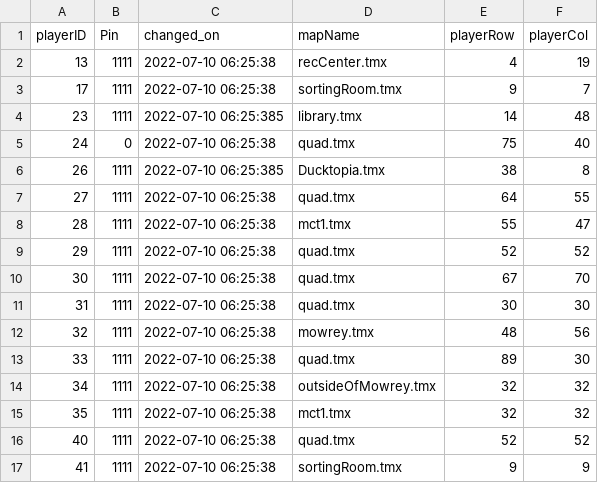
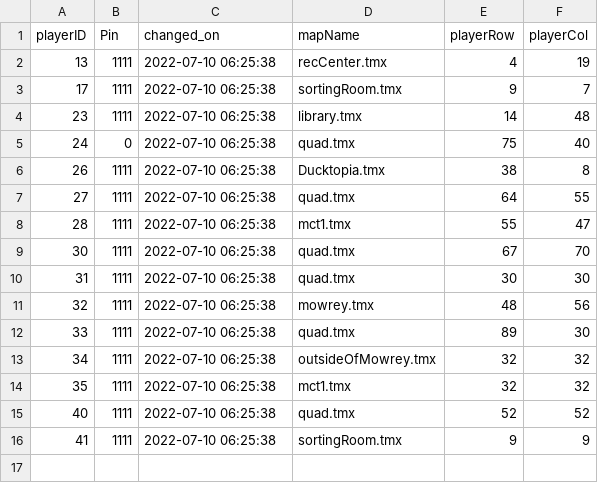
Before and after one commit to brennanmulligan/FreshmanRPGSuite, a CSV file: game_manager/assets/InitialData/PlayerConnection.csv, drawn as a sheet.

Commit message:
Names for fall2022

```diff
--- a/game_manager/assets/InitialData/PlayerConnection.csv
+++ b/game_manager/assets/InitialData/PlayerConnection.csv
@@ -3,8 +3,7 @@ playerID,Pin,changed_on,mapName,playerRow,playerCol
 17,1111,2022-07-10 06:25:38,sortingRoom.tmx,9,7
-23,1111,2022-07-10 06:25:385,library.tmx,14,48
+23,1111,2022-07-10 06:25:38,library.tmx,14,48
 24,0,2022-07-10 06:25:38,quad.tmx,75,40
-26,1111,2022-07-10 06:25:385,Ducktopia.tmx,38,8
+26,1111,2022-07-10 06:25:38,Ducktopia.tmx,38,8
 27,1111,2022-07-10 06:25:38,quad.tmx,64,55
 28,1111,2022-07-10 06:25:38,mct1.tmx,55,47
-29,1111,2022-07-10 06:25:38,quad.tmx,52,52
 30,1111,2022-07-10 06:25:38,quad.tmx,67,70
```
Also changed, not shown: game_manager/assets/InitialData/PlayerLogins.csv, game_manager/assets/InitialData/Players.csv, 11 other files.
